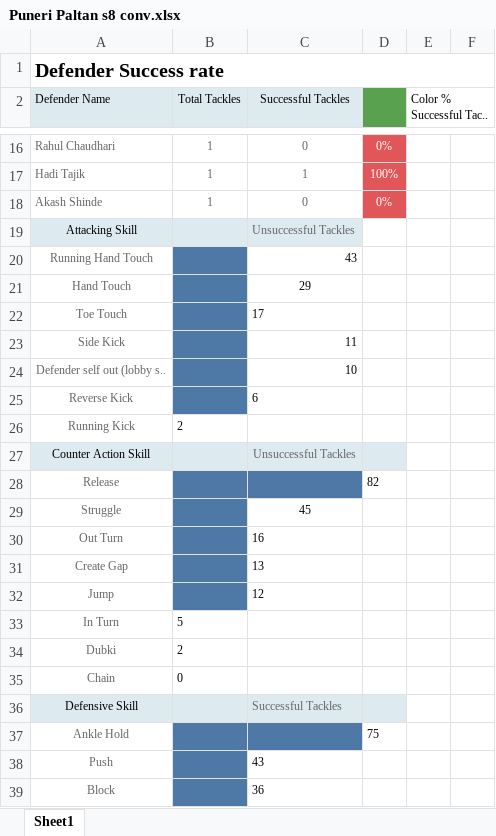
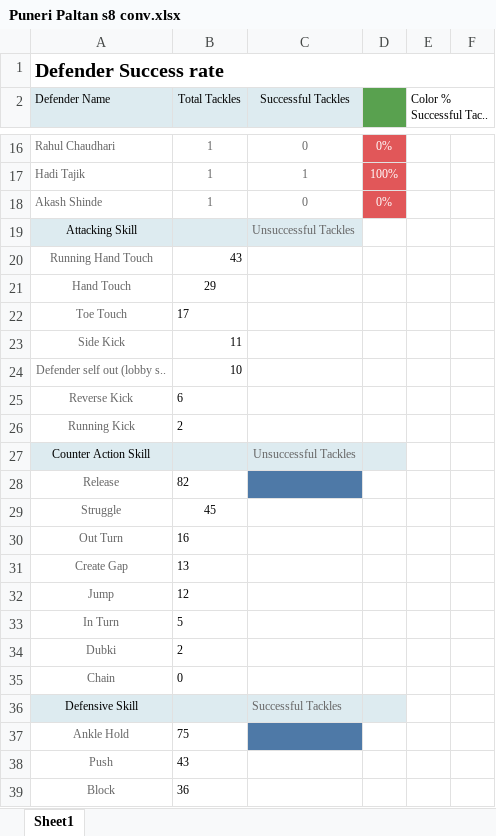
Before and after one commit to kabaddiPy/kabaddiPy, an Excel workbook: pypi/prokabaddidata/DATA/DATA__tableau_data/defender skills_d/s8_csv/Puneri Paltan s8 conv.xlsx, sheet Sheet1, drawn as a sheet; only a part is shown, gaps mark what is left out; values as stored, in another font and other column widths than the file's, no borders; the diff covers the shown part only; the diff names each change by its address in the sheet, - before the commit and + after, or states it on an @@ line.

Commit message:
defender_skills_cleaned_partially

```diff
--- a/pypi/prokabaddidata/DATA/DATA__tableau_data/defender skills_d/s8_csv/Puneri Paltan s8 conv.xlsx (sheet Sheet1)
+++ b/pypi/prokabaddidata/DATA/DATA__tableau_data/defender skills_d/s8_csv/Puneri Paltan s8 conv.xlsx (sheet Sheet1)
-B20 (Total Tackles): (empty)
+B20 (Total Tackles): 43
-B20:B25 fill: #4E79A7
+B20:B25 fill: none
-C20 (Successful Tackles): 43
+C20 (Successful Tackles): (empty)
-B21 (Total Tackles): (empty)
+B21 (Total Tackles): 29
-C21 (Successful Tackles): 29
+C21 (Successful Tackles): (empty)
-B22 (Total Tackles): (empty)
+B22 (Total Tackles): 17
-C22 (Successful Tackles): 17
+C22 (Successful Tackles): (empty)
-B23 (Total Tackles): (empty)
+B23 (Total Tackles): 11
-C23 (Successful Tackles): 11
+C23 (Successful Tackles): (empty)
-B24 (Total Tackles): (empty)
+B24 (Total Tackles): 10
-C24 (Successful Tackles): 10
+C24 (Successful Tackles): (empty)
-B25 (Total Tackles): (empty)
+B25 (Total Tackles): 6
-C25 (Successful Tackles): 6
+C25 (Successful Tackles): (empty)
-B28 (Total Tackles): (empty)
+B28 (Total Tackles): 82
-B28:B32 fill: #4E79A7
+B28:B32 fill: none
-D28: 82
+D28: (empty)
-B29 (Total Tackles): (empty)
+B29 (Total Tackles): 45
-C29 (Successful Tackles): 45
+C29 (Successful Tackles): (empty)
-B30 (Total Tackles): (empty)
+B30 (Total Tackles): 16
-C30 (Successful Tackles): 16
+C30 (Successful Tackles): (empty)
-B31 (Total Tackles): (empty)
+B31 (Total Tackles): 13
-C31 (Successful Tackles): 13
+C31 (Successful Tackles): (empty)
-B32 (Total Tackles): (empty)
+B32 (Total Tackles): 12
-C32 (Successful Tackles): 12
+C32 (Successful Tackles): (empty)
-B37 (Total Tackles): (empty)
+B37 (Total Tackles): 75
-B37:B39 fill: #4E79A7
+B37:B39 fill: none
-D37: 75
+D37: (empty)
-B38 (Total Tackles): (empty)
+B38 (Total Tackles): 43
-C38 (Successful Tackles): 43
+C38 (Successful Tackles): (empty)
-B39 (Total Tackles): (empty)
+B39 (Total Tackles): 36
-C39 (Successful Tackles): 36
+C39 (Successful Tackles): (empty)
```
Also changed, not shown: 6 edited cells and cell formats elsewhere in this sheet, pypi/prokabaddidata/DATA/DATA__tableau_data/defender skills_d/s5_csv/Bengal Warriors s5 conv.xlsx, pypi/prokabaddidata/DATA/DATA__tableau_data/defender skills_d/s5_csv/Dabang Delhi s5 conv.xlsx, 14 other files.
